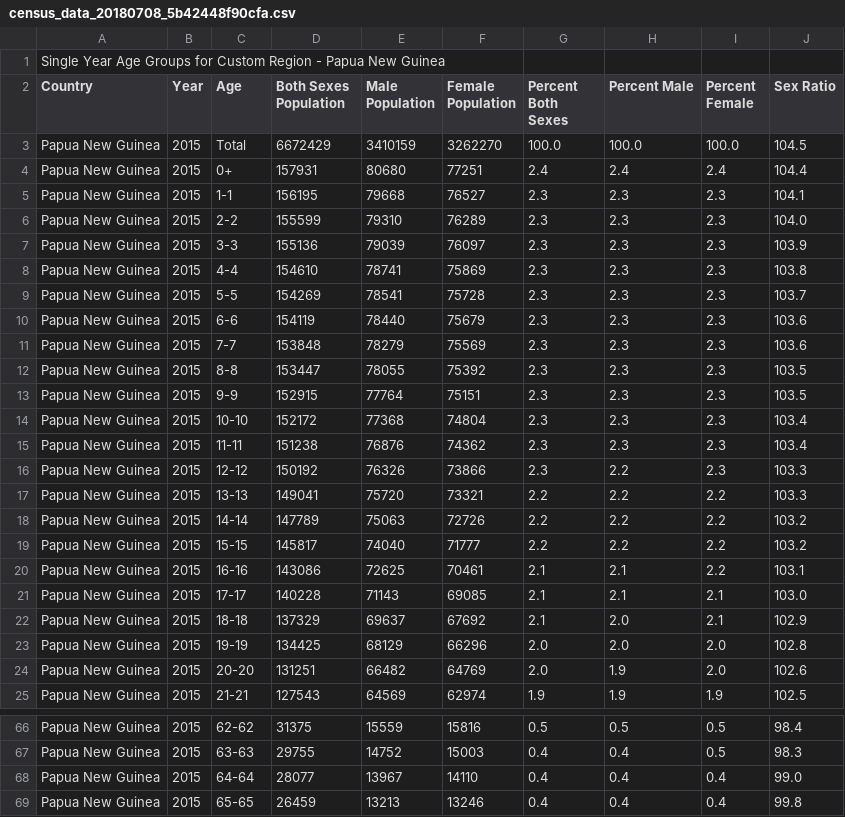
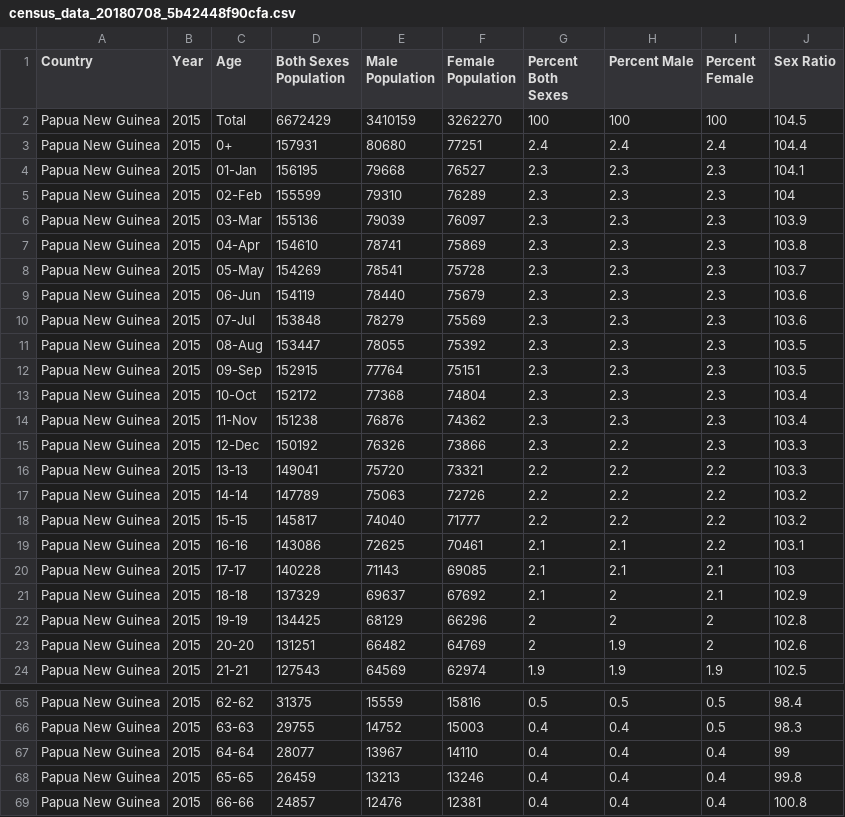
Before and after one commit to omneohealth/papuanewguinea, a CSV file: data-raw/maps/census_data_20180708_5b42448f90cfa.csv, drawn as a sheet; only a part is shown, gaps mark what is left out; the shorter side is filled out with more unchanged rows; the diff covers the shown part only.

Commit message:
add census data from census.gov

```diff
--- a/data-raw/maps/census_data_20180708_5b42448f90cfa.csv
+++ b/data-raw/maps/census_data_20180708_5b42448f90cfa.csv
@@ -1 +0,0 @@
-" Single Year Age Groups for Custom Region - Papua New Guinea"
@@ -3 +2 @@ Country,Year,Age,"Both Sexes Population","Male Population","Female Population","
-"Papua New Guinea",2015,Total,6672429,3410159,3262270,100.0,100.0,100.0,104.5
+Papua New Guinea,2015,Total,6672429,3410159,3262270,100,100,100,104.5
@@ -5,12 +4,12 @@ Country,Year,Age,"Both Sexes Population","Male Population","Female Population","
-"Papua New Guinea",2015,1-1,156195,79668,76527,2.3,2.3,2.3,104.1
-"Papua New Guinea",2015,2-2,155599,79310,76289,2.3,2.3,2.3,104.0
-"Papua New Guinea",2015,3-3,155136,79039,76097,2.3,2.3,2.3,103.9
-"Papua New Guinea",2015,4-4,154610,78741,75869,2.3,2.3,2.3,103.8
-"Papua New Guinea",2015,5-5,154269,78541,75728,2.3,2.3,2.3,103.7
-"Papua New Guinea",2015,6-6,154119,78440,75679,2.3,2.3,2.3,103.6
-"Papua New Guinea",2015,7-7,153848,78279,75569,2.3,2.3,2.3,103.6
-"Papua New Guinea",2015,8-8,153447,78055,75392,2.3,2.3,2.3,103.5
-"Papua New Guinea",2015,9-9,152915,77764,75151,2.3,2.3,2.3,103.5
-"Papua New Guinea",2015,10-10,152172,77368,74804,2.3,2.3,2.3,103.4
-"Papua New Guinea",2015,11-11,151238,76876,74362,2.3,2.3,2.3,103.4
-"Papua New Guinea",2015,12-12,150192,76326,73866,2.3,2.2,2.3,103.3
+Papua New Guinea,2015,01-Jan,156195,79668,76527,2.3,2.3,2.3,104.1
+Papua New Guinea,2015,02-Feb,155599,79310,76289,2.3,2.3,2.3,104
+Papua New Guinea,2015,03-Mar,155136,79039,76097,2.3,2.3,2.3,103.9
+Papua New Guinea,2015,04-Apr,154610,78741,75869,2.3,2.3,2.3,103.8
+Papua New Guinea,2015,05-May,154269,78541,75728,2.3,2.3,2.3,103.7
+Papua New Guinea,2015,06-Jun,154119,78440,75679,2.3,2.3,2.3,103.6
+Papua New Guinea,2015,07-Jul,153848,78279,75569,2.3,2.3,2.3,103.6
+Papua New Guinea,2015,08-Aug,153447,78055,75392,2.3,2.3,2.3,103.5
+Papua New Guinea,2015,09-Sep,152915,77764,75151,2.3,2.3,2.3,103.5
+Papua New Guinea,2015,10-Oct,152172,77368,74804,2.3,2.3,2.3,103.4
+Papua New Guinea,2015,11-Nov,151238,76876,74362,2.3,2.3,2.3,103.4
+Papua New Guinea,2015,12-Dec,150192,76326,73866,2.3,2.2,2.3,103.3
@@ -21,4 +20,4 @@ Country,Year,Age,"Both Sexes Population","Male Population","Female Population","
-"Papua New Guinea",2015,17-17,140228,71143,69085,2.1,2.1,2.1,103.0
-"Papua New Guinea",2015,18-18,137329,69637,67692,2.1,2.0,2.1,102.9
-"Papua New Guinea",2015,19-19,134425,68129,66296,2.0,2.0,2.0,102.8
-"Papua New Guinea",2015,20-20,131251,66482,64769,2.0,1.9,2.0,102.6
+Papua New Guinea,2015,17-17,140228,71143,69085,2.1,2.1,2.1,103
+Papua New Guinea,2015,18-18,137329,69637,67692,2.1,2,2.1,102.9
+Papua New Guinea,2015,19-19,134425,68129,66296,2,2,2,102.8
+Papua New Guinea,2015,20-20,131251,66482,64769,2,1.9,2,102.6
@@ -68 +67 @@ Country,Year,Age,"Both Sexes Population","Male Population","Female Population","
-"Papua New Guinea",2015,64-64,28077,13967,14110,0.4,0.4,0.4,99.0
+Papua New Guinea,2015,64-64,28077,13967,14110,0.4,0.4,0.4,99
```
Also changed, not shown: 20 edited cells elsewhere in this file, 1 other file.
